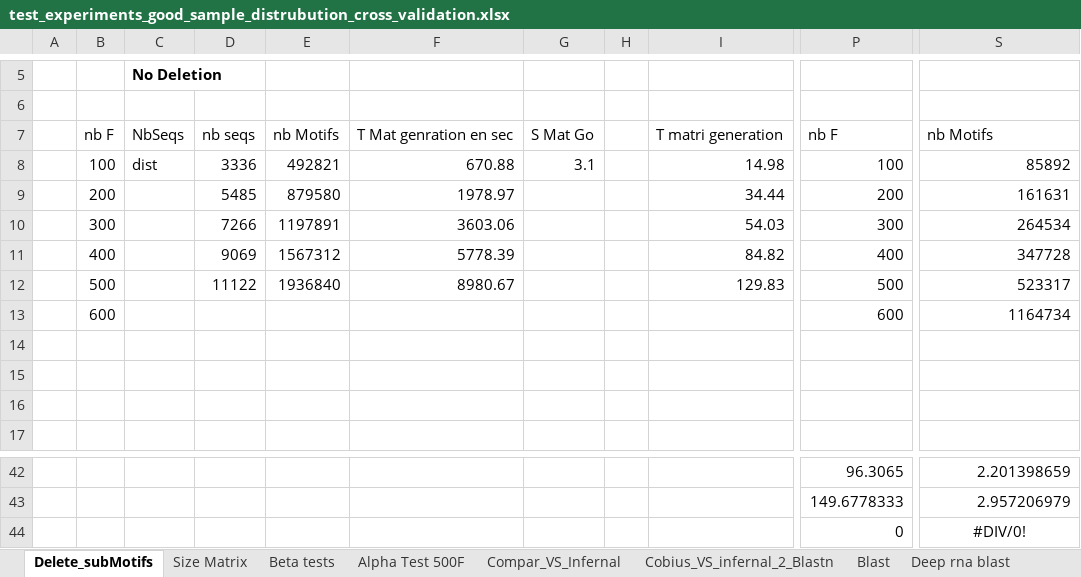
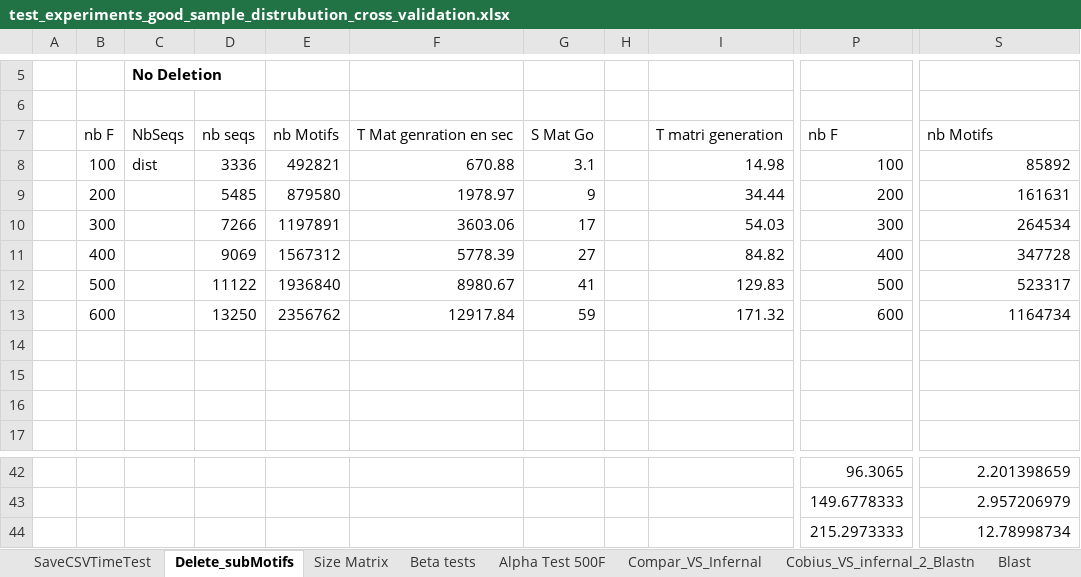
Before and after one commit to UdeS-CoBIUS/LSC-ncRNA, an Excel workbook: supplementary/test_experiments_good_sample_distrubution_cross_validation.xlsx, sheet Delete_subMotifs, drawn as a sheet; only a part is shown, gaps mark what is left out; values as stored, in another font and other column widths than the file's, no borders; charts and pictures not drawn; the diff names each change by its address in the sheet, - before the commit and + after, or states it on an @@ line.

```diff
--- a/supplementary/test_experiments_good_sample_distrubution_cross_validation.xlsx (sheet Delete_subMotifs)
+++ b/supplementary/test_experiments_good_sample_distrubution_cross_validation.xlsx (sheet Delete_subMotifs)
+sheet tab: SaveCSVTimeTest
-G9: (empty)
+G9: 9
-G10: (empty)
+G10: 17
-G11: (empty)
+G11: 27
-G12: (empty)
+G12: 41
-D13: (empty)
+D13: 13250
-E13: (empty)
+E13: 2356762
-F13: (empty)
+F13: 12917.84
-G13: (empty)
+G13: 59
-I13: (empty)
+I13: 171.32
-P44: 0
+P44: 215.2973333
-S44: #DIV/0!
+S44: 12.78998734
-S44 alignment: center
+S44 alignment: right
```
Also changed, not shown: charts or pictures, 2 other files.
